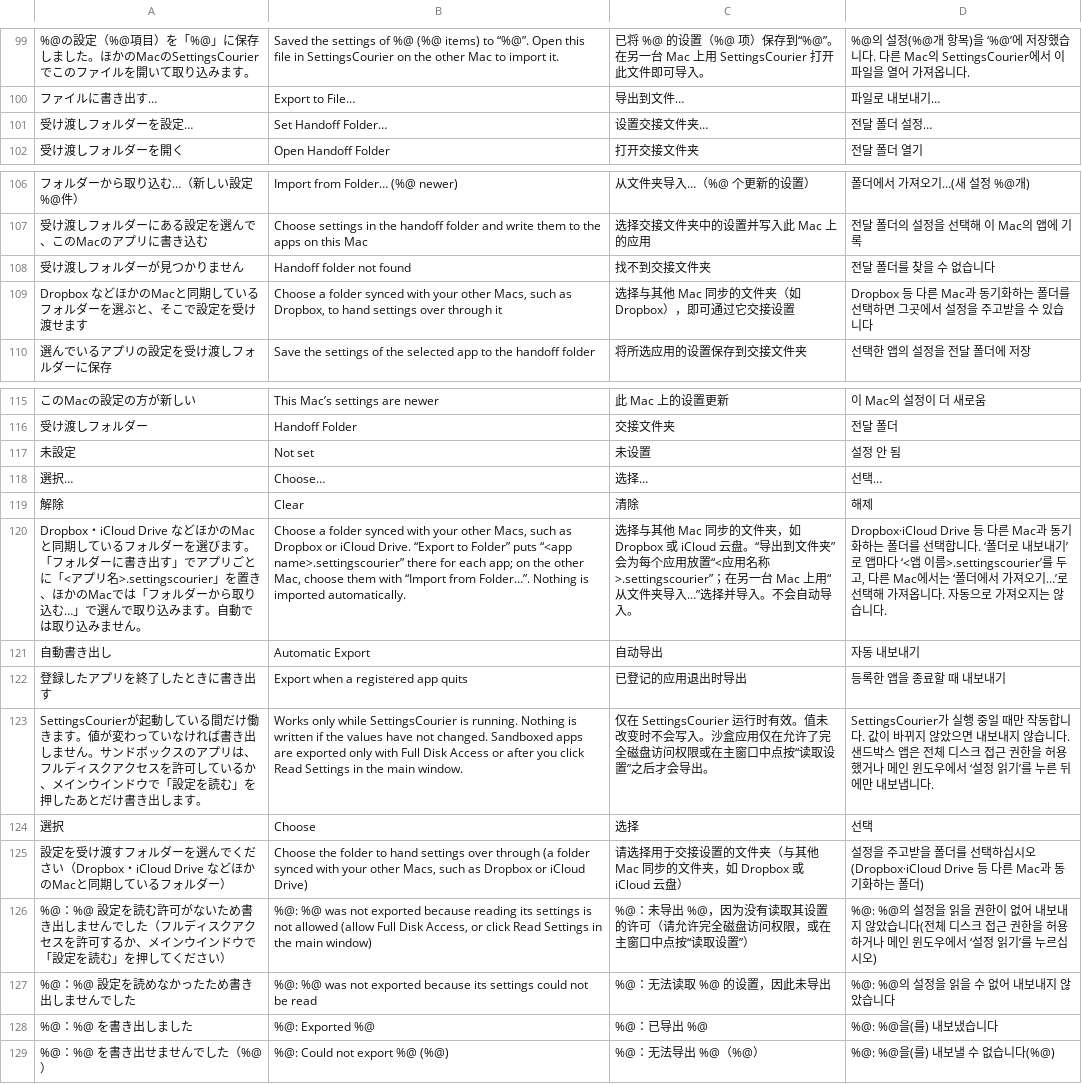
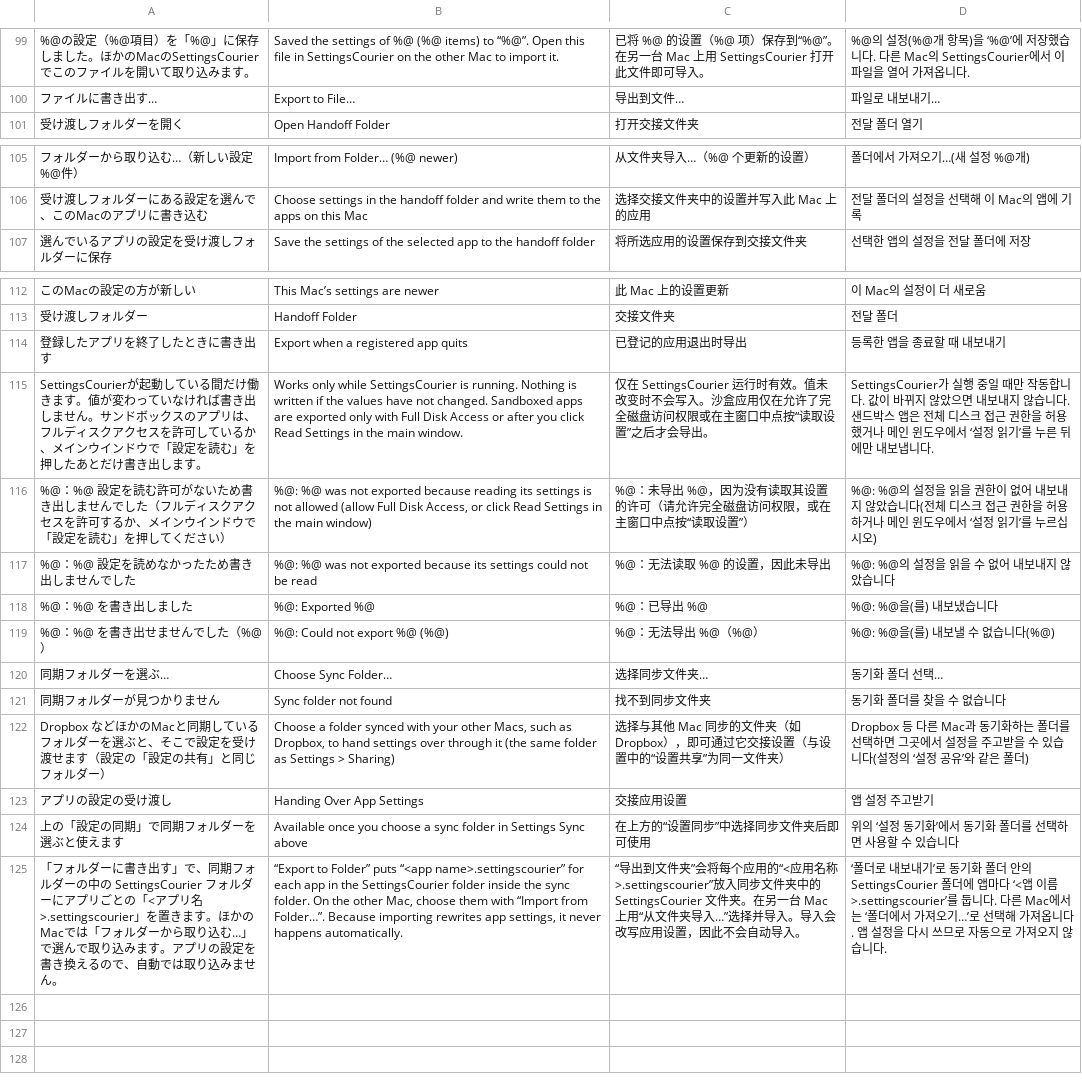
Before and after one commit to swwwitch/macos-apps, a TSV file: SettingsCourier/Tools/translations.tsv, drawn as a sheet; only a part is shown, gaps mark what is left out; removed rows and columns are numbered as before the commit, all else as after; the diff names each change by its address in the sheet, - before the commit and + after, or states it on an @@ line.

```diff
--- a/SettingsCourier/Tools/translations.tsv
+++ b/SettingsCourier/Tools/translations.tsv
-row 101: 受け渡しフォルダーを設定… | Set Handoff Folder… | 设置交接文件夹… | 전달 폴더 설정…
-row 108: 受け渡しフォルダーが見つかりません | Handoff folder not found | 找不到交接文件夹 | 전달 폴더를 찾을 수 없습니다
-row 109: Dropbox などほかのMacと同期しているフォルダーを選ぶと、そこで設定を受け渡せます | Choose a folder synced with your other Macs, such as Dropbox, to hand settings over through it | 选择与其他 Mac 同步的文件夹（如 Dropbox），即可通过它交接设置 | Dropbox 등 다른 Mac과 동기화하는 폴더를 선택하면 그곳에서 설정을 주고받을 수 있습니다
-row 117: 未設定 | Not set | 未设置 | 설정 안 됨
-row 118: 選択… | Choose… | 选择… | 선택…
-row 119: 解除 | Clear | 清除 | 해제
-row 120: Dropbox・iCloud Drive などほかのMacと同期しているフォルダーを選びます。「フォルダーに書き出す」でアプリごとに「<アプリ名>.settingscourier」を置き、ほかのMacでは「フォルダーから取り込む…」で選んで取り込みます。自動では取り込みません。 | Choose a folder synced with your other Macs, such as Dropbox or iCloud Drive. “Export to Folder” puts “<app name>.settingscourier” there for each app; on the other Mac, choose them with “Import from Folder…”. Nothing is imported automatically. | 选择与其他 Mac 同步的文件夹，如 Dropbox 或 iCloud 云盘。“导出到文件夹”会为每个应用放置“<应用名称>.settingscourier”；在另一台 Mac 上用“从文件夹导入…”选择并导入。不会自动导入。 | Dropbox·iCloud Drive 등 다른 Mac과 동기화하는 폴더를 선택합니다. ‘폴더로 내보내기’로 앱마다 ‘<앱 이름>.settingscourier’를 두고, 다른 Mac에서는 ‘폴더에서 가져오기…’로 선택해 가져옵니다. 자동으로 가져오지는 않습니다.
-row 121: 自動書き出し | Automatic Export | 自动导出 | 자동 내보내기
-row 124: 選択 | Choose | 选择 | 선택
-row 125: 設定を受け渡すフォルダーを選んでください（Dropbox・iCloud Drive などほかのMacと同期しているフォルダー） | Choose the folder to hand settings over through (a folder synced with your other Macs, such as Dropbox or iCloud Drive) | 请选择用于交接设置的文件夹（与其他 Mac 同步的文件夹，如 Dropbox 或 iCloud 云盘） | 설정을 주고받을 폴더를 선택하십시오(Dropbox·iCloud Drive 등 다른 Mac과 동기화하는 폴더)
+row 120: 同期フォルダーを選ぶ… | Choose Sync Folder… | 选择同步文件夹… | 동기화 폴더 선택…
+row 121: 同期フォルダーが見つかりません | Sync folder not found | 找不到同步文件夹 | 동기화 폴더를 찾을 수 없습니다
+row 122: Dropbox などほかのMacと同期しているフォルダーを選ぶと、そこで設定を受け渡せます（設定の「設定の共有」と同じフォルダー） | Choose a folder synced with your other Macs, such as Dropbox, to hand settings over through it (the same folder as Settings > Sharing) | 选择与其他 Mac 同步的文件夹（如 Dropbox），即可通过它交接设置（与设置中的“设置共享”为同一文件夹） | Dropbox 등 다른 Mac과 동기화하는 폴더를 선택하면 그곳에서 설정을 주고받을 수 있습니다(설정의 ‘설정 공유’와 같은 폴더)
+row 123: アプリの設定の受け渡し | Handing Over App Settings | 交接应用设置 | 앱 설정 주고받기
+row 124: 上の「設定の同期」で同期フォルダーを選ぶと使えます | Available once you choose a sync folder in Settings Sync above | 在上方的“设置同步”中选择同步文件夹后即可使用 | 위의 ‘설정 동기화’에서 동기화 폴더를 선택하면 사용할 수 있습니다
+row 125: 「フォルダーに書き出す」で、同期フォルダーの中の SettingsCourier フォルダーにアプリごとの「<アプリ名>.settingscourier」を置きます。ほかのMacでは「フォルダーから取り込む…」で選んで取り込みます。アプリの設定を書き換えるので、自動では取り込みません。 | “Export to Folder” puts “<app name>.settingscourier” for each app in the SettingsCourier folder inside the sync folder. On the other Mac, choose them with “Import from Folder…”. Because importing rewrites app settings, it never happens automatically. | “导出到文件夹”会将每个应用的“<应用名称>.settingscourier”放入同步文件夹中的 SettingsCourier 文件夹。在另一台 Mac 上用“从文件夹导入…”选择并导入。导入会改写应用设置，因此不会自动导入。 | ‘폴더로 내보내기’로 동기화 폴더 안의 SettingsCourier 폴더에 앱마다 ‘<앱 이름>.settingscourier’를 둡니다. 다른 Mac에서는 ‘폴더에서 가져오기…’로 선택해 가져옵니다. 앱 설정을 다시 쓰므로 자동으로 가져오지 않습니다.
```
Also changed, not shown: 16 other files.
